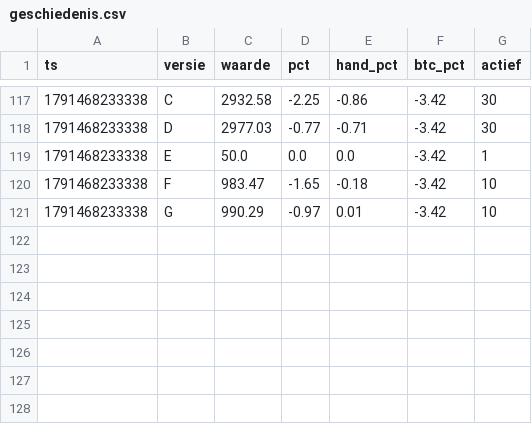
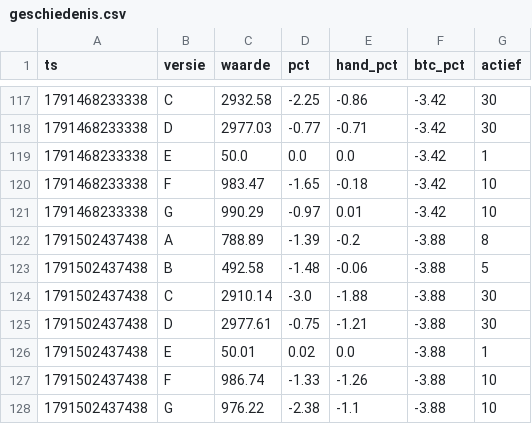
Before and after one commit to mylanreijnen2003-bot/kopieerbot, a CSV file: papier2/geschiedenis.csv, drawn as a sheet; only a part is shown, gaps mark what is left out; the diff names each change by its address in the sheet, - before the commit and + after, or states it on an @@ line.

```diff
--- a/papier2/geschiedenis.csv
+++ b/papier2/geschiedenis.csv
+row 122: 1791502437438 | A | 788.89 | -1.39 | -0.2 | -3.88 | 8
+row 123: 1791502437438 | B | 492.58 | -1.48 | -0.06 | -3.88 | 5
+row 124: 1791502437438 | C | 2910.14 | -3.0 | -1.88 | -3.88 | 30
+row 125: 1791502437438 | D | 2977.61 | -0.75 | -1.21 | -3.88 | 30
+row 126: 1791502437438 | E | 50.01 | 0.02 | 0.0 | -3.88 | 1
+row 127: 1791502437438 | F | 986.74 | -1.33 | -1.26 | -3.88 | 10
+row 128: 1791502437438 | G | 976.22 | -2.38 | -1.1 | -3.88 | 10
```
Also changed, not shown: 4 other files.
